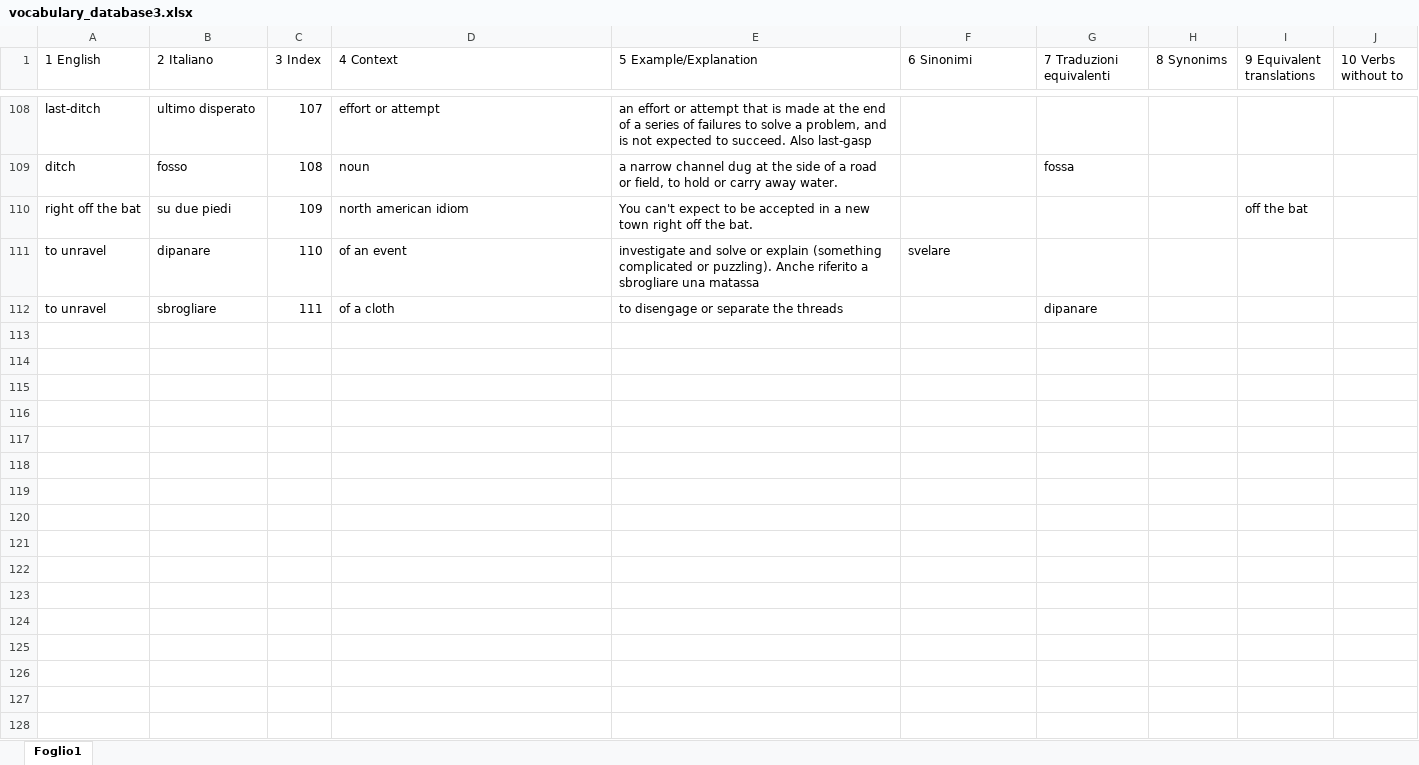
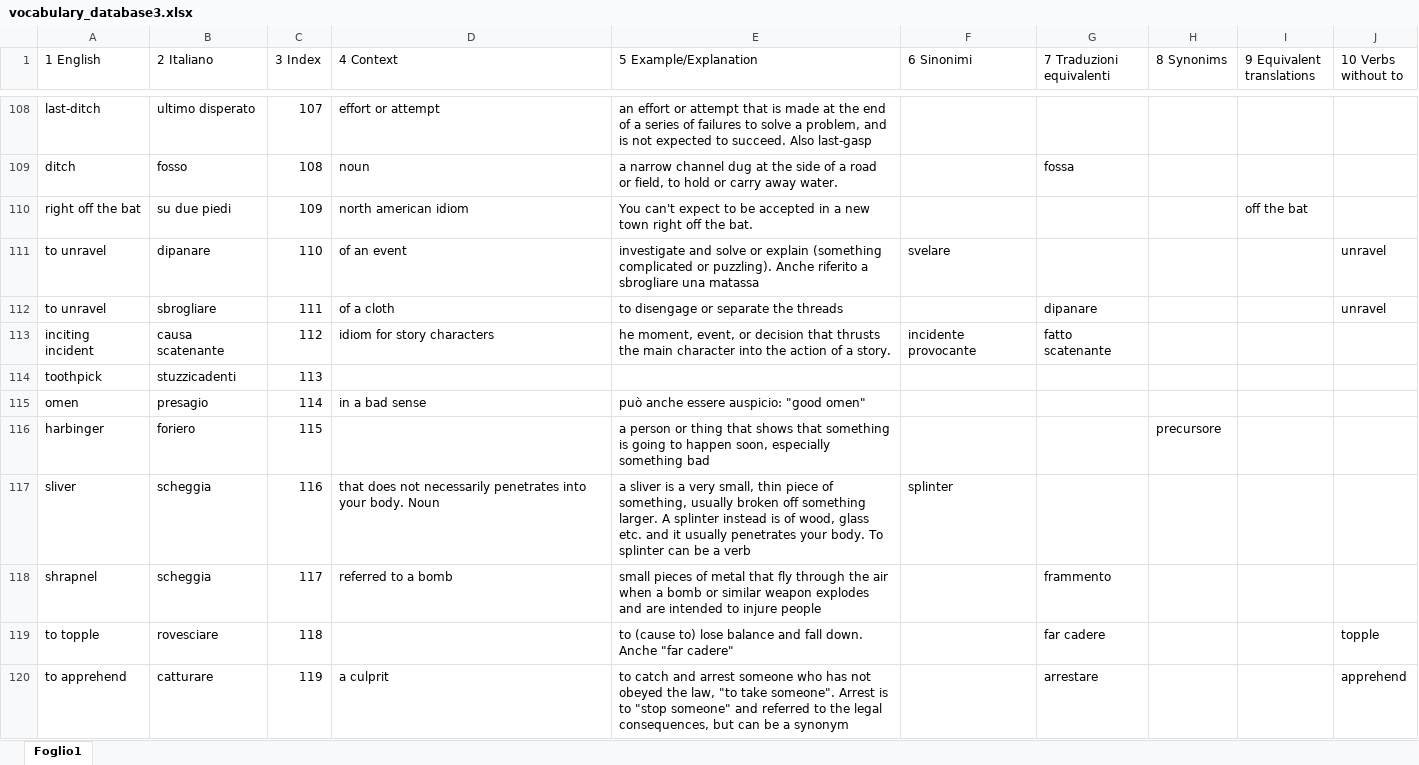
Before and after one commit to Lerc96/WordDatabase, an Excel workbook: vocabulary_database3.xlsx, sheet Foglio1, drawn as a sheet; only a part is shown, gaps mark what is left out; values as stored, in another font and other column widths than the file's, no borders; the diff names each change by its address in the sheet, - before the commit and + after, or states it on an @@ line.

Commit message:
Update vocabulary_database3.xlsx

```diff
--- a/vocabulary_database3.xlsx (sheet Foglio1)
+++ b/vocabulary_database3.xlsx (sheet Foglio1)
-J111:J112 (10 Verbs without to): (empty)
+J111:J112 (10 Verbs without to): unravel
+row 113: inciting incident | causa scatenante | 112 | idiom for story characters | he moment, event, or decision that thrusts the main character into the action of a story. | incidente provocante | fatto scatenante
+row 114: toothpick | stuzzicadenti | 113
+row 115: omen | presagio | 114 | in a bad sense | può anche essere auspicio: "good omen"
+row 116: harbinger | foriero | 115 |  | a person or thing that shows that something is going to happen soon, especially something bad |  |  | precursore
+row 117: sliver | scheggia | 116 | that does not necessarily penetrates into your body. Noun | a sliver is a very small, thin piece of something, usually broken off something larger. A splinter instead is of wood, glass etc. and it usually penetrates your body. To splinter can be a verb | splinter
+row 118: shrapnel | scheggia | 117 | referred to a bomb | small pieces of metal that fly through the air when a bomb or similar weapon explodes and are intended to injure people |  | frammento
+row 119: to topple | rovesciare | 118 |  | to (cause to) lose balance and fall down. Anche "far cadere" |  | far cadere |  |  | topple
+row 120: to apprehend | catturare | 119 | a culprit | to catch and arrest someone who has not obeyed the law, "to take someone". Arrest is to "stop someone" and referred to the legal consequences, but can be a synonym |  | arrestare |  |  | apprehend
```
